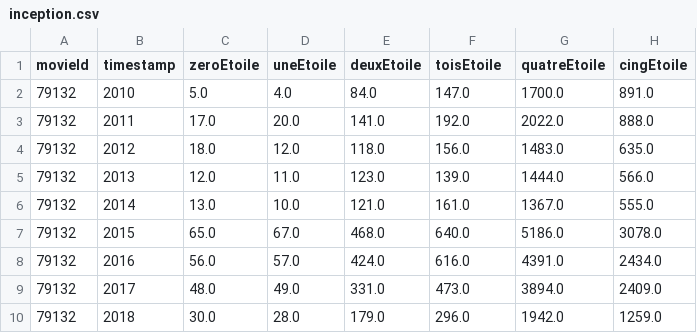
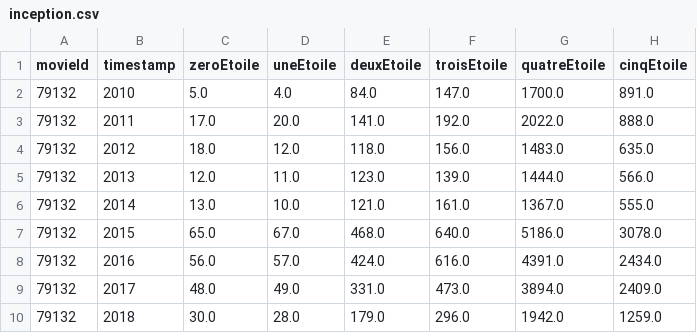
Before and after one commit to khaliljihed/data, a CSV file: inception.csv, drawn as a sheet.

Commit message:
Add files via upload

```diff
--- a/inception.csv
+++ b/inception.csv
@@ -1,2 +1,2 @@
-movieId,timestamp,zeroEtoile,uneEtoile,deuxEtoile,toisEtoile,quatreEtoile,cingEtoile
+movieId,timestamp,zeroEtoile,uneEtoile,deuxEtoile,troisEtoile,quatreEtoile,cinqEtoile
 79132,2010,5.0,4.0,84.0,147.0,1700.0,891.0
```
